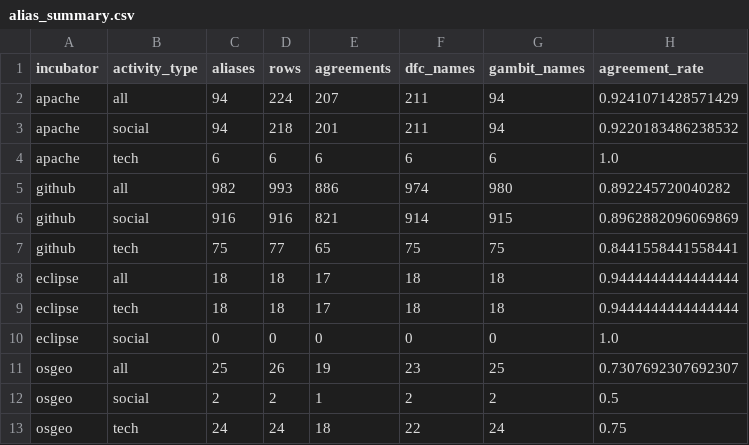
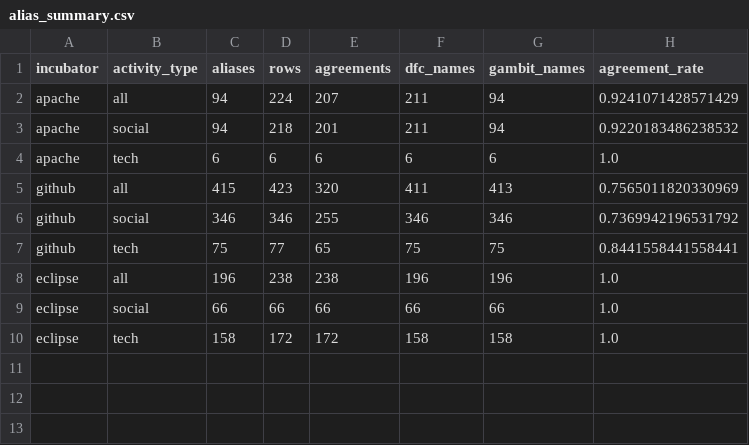
Before and after one commit to OSS-PREY/OSSPREY-Pex-Forecaster, a CSV file: reports/alias_benchmark/alias_summary.csv, drawn as a sheet.

```diff
--- a/reports/alias_benchmark/alias_summary.csv
+++ b/reports/alias_benchmark/alias_summary.csv
@@ -4,10 +4,7 @@ apache,social,94,218,201,211,94,0.9220183486238532
 apache,tech,6,6,6,6,6,1.0
-github,all,982,993,886,974,980,0.892245720040282
-github,social,916,916,821,914,915,0.8962882096069869
+github,all,415,423,320,411,413,0.7565011820330969
+github,social,346,346,255,346,346,0.7369942196531792
 github,tech,75,77,65,75,75,0.8441558441558441
-eclipse,all,18,18,17,18,18,0.9444444444444444
-eclipse,tech,18,18,17,18,18,0.9444444444444444
-eclipse,social,0,0,0,0,0,1.0
-osgeo,all,25,26,19,23,25,0.7307692307692307
-osgeo,social,2,2,1,2,2,0.5
-osgeo,tech,24,24,18,22,24,0.75
+eclipse,all,196,238,238,196,196,1.0
+eclipse,social,66,66,66,66,66,1.0
+eclipse,tech,158,172,172,158,158,1.0
```
Also changed, not shown: reports/alias_benchmark/alias_final_report.csv, reports/alias_benchmark/alias_status.csv, 6 other files.
